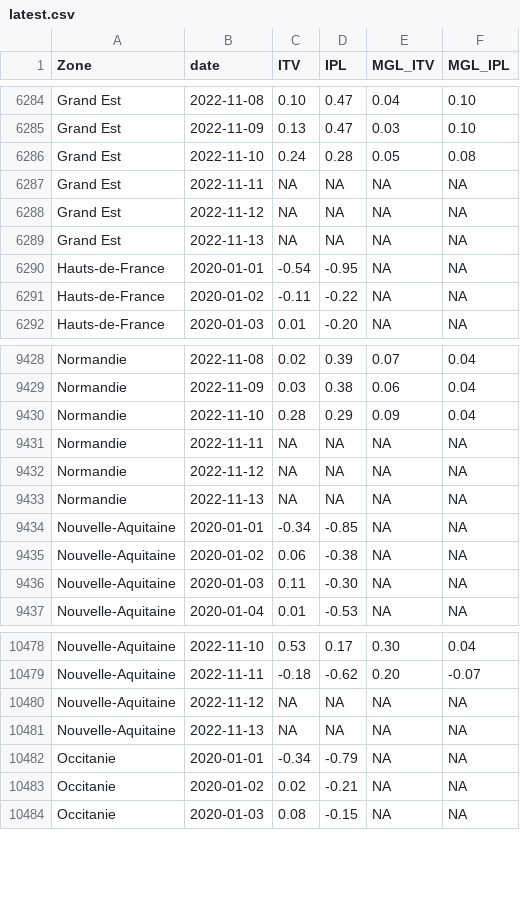
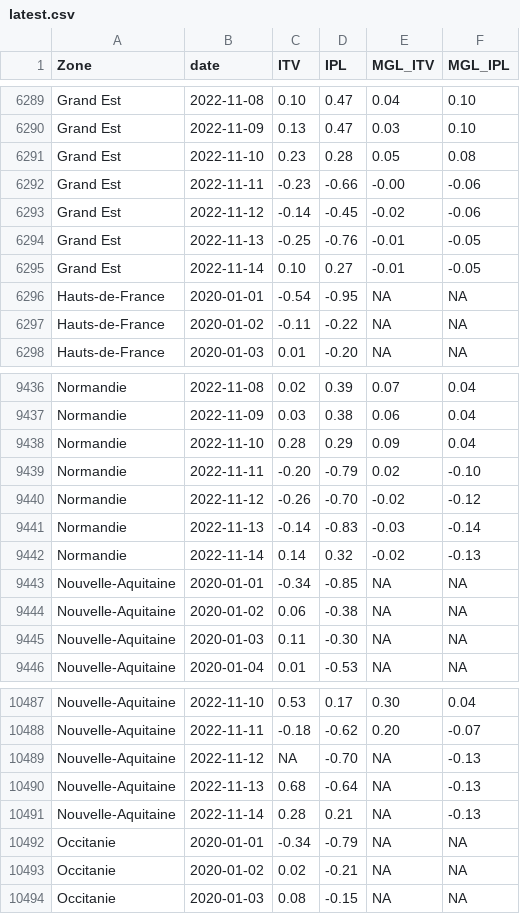
Before and after one commit to CEREMA/data-trafic, a CSV file: fr/latest.csv, drawn as a sheet; only a part is shown, gaps mark what is left out; the diff covers the shown part only.

```diff
--- a/fr/latest.csv
+++ b/fr/latest.csv
@@ -6285,6 +6290,7 @@ Grand Est,2022-11-08,0.10,0.47,0.04,0.10
 Grand Est,2022-11-09,0.13,0.47,0.03,0.10
-Grand Est,2022-11-10,0.24,0.28,0.05,0.08
-Grand Est,2022-11-11,NA,NA,NA,NA
-Grand Est,2022-11-12,NA,NA,NA,NA
-Grand Est,2022-11-13,NA,NA,NA,NA
+Grand Est,2022-11-10,0.23,0.28,0.05,0.08
+Grand Est,2022-11-11,-0.23,-0.66,-0.00,-0.06
+Grand Est,2022-11-12,-0.14,-0.45,-0.02,-0.06
+Grand Est,2022-11-13,-0.25,-0.76,-0.01,-0.05
+Grand Est,2022-11-14,0.10,0.27,-0.01,-0.05
 Hauts-de-France,2020-01-01,-0.54,-0.95,NA,NA
@@ -9430,5 +9438,6 @@ Normandie,2022-11-09,0.03,0.38,0.06,0.04
 Normandie,2022-11-10,0.28,0.29,0.09,0.04
-Normandie,2022-11-11,NA,NA,NA,NA
-Normandie,2022-11-12,NA,NA,NA,NA
-Normandie,2022-11-13,NA,NA,NA,NA
+Normandie,2022-11-11,-0.20,-0.79,0.02,-0.10
+Normandie,2022-11-12,-0.26,-0.70,-0.02,-0.12
+Normandie,2022-11-13,-0.14,-0.83,-0.03,-0.14
+Normandie,2022-11-14,0.14,0.32,-0.02,-0.13
 Nouvelle-Aquitaine,2020-01-01,-0.34,-0.85,NA,NA
@@ -10479,4 +10488,5 @@ Nouvelle-Aquitaine,2022-11-10,0.53,0.17,0.30,0.04
 Nouvelle-Aquitaine,2022-11-11,-0.18,-0.62,0.20,-0.07
-Nouvelle-Aquitaine,2022-11-12,NA,NA,NA,NA
-Nouvelle-Aquitaine,2022-11-13,NA,NA,NA,NA
+Nouvelle-Aquitaine,2022-11-12,NA,-0.70,NA,-0.13
+Nouvelle-Aquitaine,2022-11-13,0.68,-0.64,NA,-0.13
+Nouvelle-Aquitaine,2022-11-14,0.28,0.21,NA,-0.13
 Occitanie,2020-01-01,-0.34,-0.79,NA,NA
```
Also changed, not shown: 10 added rows and 42 edited cells elsewhere in this file, collectivites/paris_brut_latest.csv, collectivites/paris_latest.csv, 2 other files.
